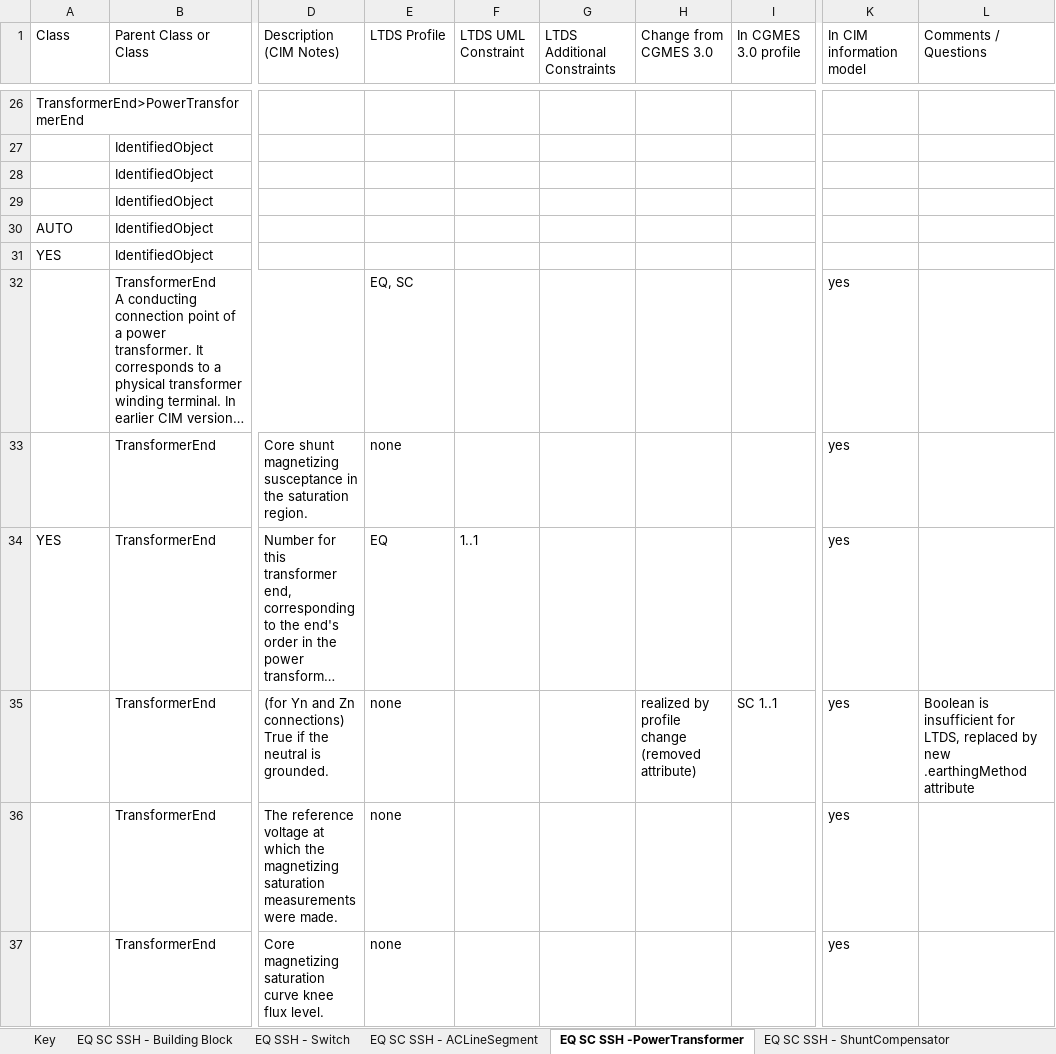
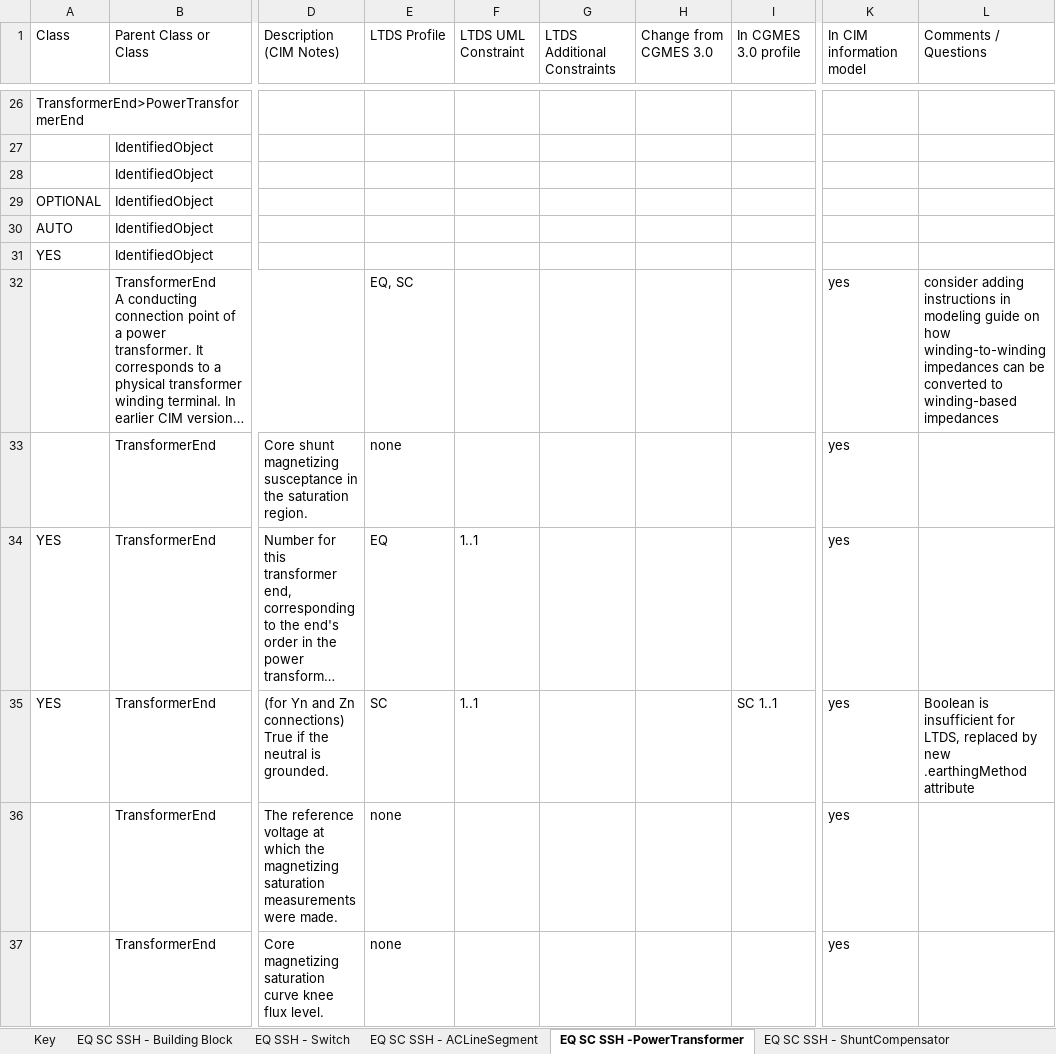
Before and after one commit to BrianGrahamEPRI/OfgemDNOdataX, an Excel workbook: Profiles/1-Foundational/LTDS Foundational Profile Detail.xlsx, sheet EQ SC SSH -PowerTransformer, drawn as a sheet; only a part is shown, gaps mark what is left out; long unchanged cells end in …; values as stored, in another font and other column widths than the file's, no cell formats; charts and pictures not drawn; the diff covers the shown part only; the diff names each change by its address in the sheet, - before the commit and + after, or states it on an @@ line.

Commit message:
Initial v1.0.0
8 files making up profile definition for Foundational Initial release.

```diff
--- a/Profiles/1-Foundational/LTDS Foundational Profile Detail.xlsx (sheet EQ SC SSH -PowerTransformer)
+++ b/Profiles/1-Foundational/LTDS Foundational Profile Detail.xlsx (sheet EQ SC SSH -PowerTransformer)
-A29 (Class): (empty)
+A29 (Class): OPTIONAL
-L32 (Comments / Questions): (empty)
+L32 (Comments / Questions): consider adding instructions in modeling guide on how winding-to-winding impedances can be converted to winding-based impedances
-A35 (Class): (empty)
+A35 (Class): YES
-E35 (LTDS Profile): none
+E35 (LTDS Profile): SC
-F35 (LTDS UML Constraint): (empty)
+F35 (LTDS UML Constraint): 1..1
-H35 (Change from CGMES 3.0): realized by profile change (removed attribute)
+H35 (Change from CGMES 3.0): (empty)
```
Also changed, not shown: 25 removed rows and 49 edited cells elsewhere in this sheet, sheet EQ SC SSH - ACLineSegment, sheet EQ SSH - OperationalLimitSet, sheet EQ SC SSH - Building Block, sheet EQ SSH - Switch, sheet GL - Geo Location, cell formats, charts or pictures, 5 other files.
